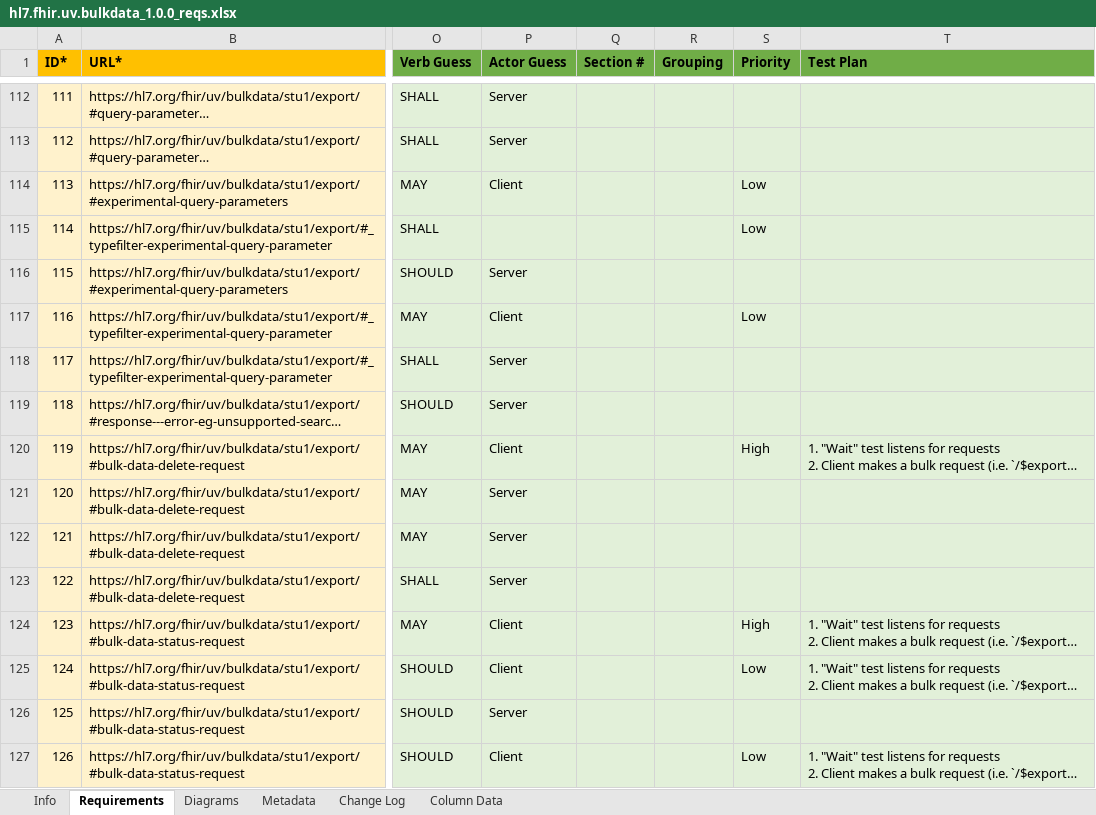
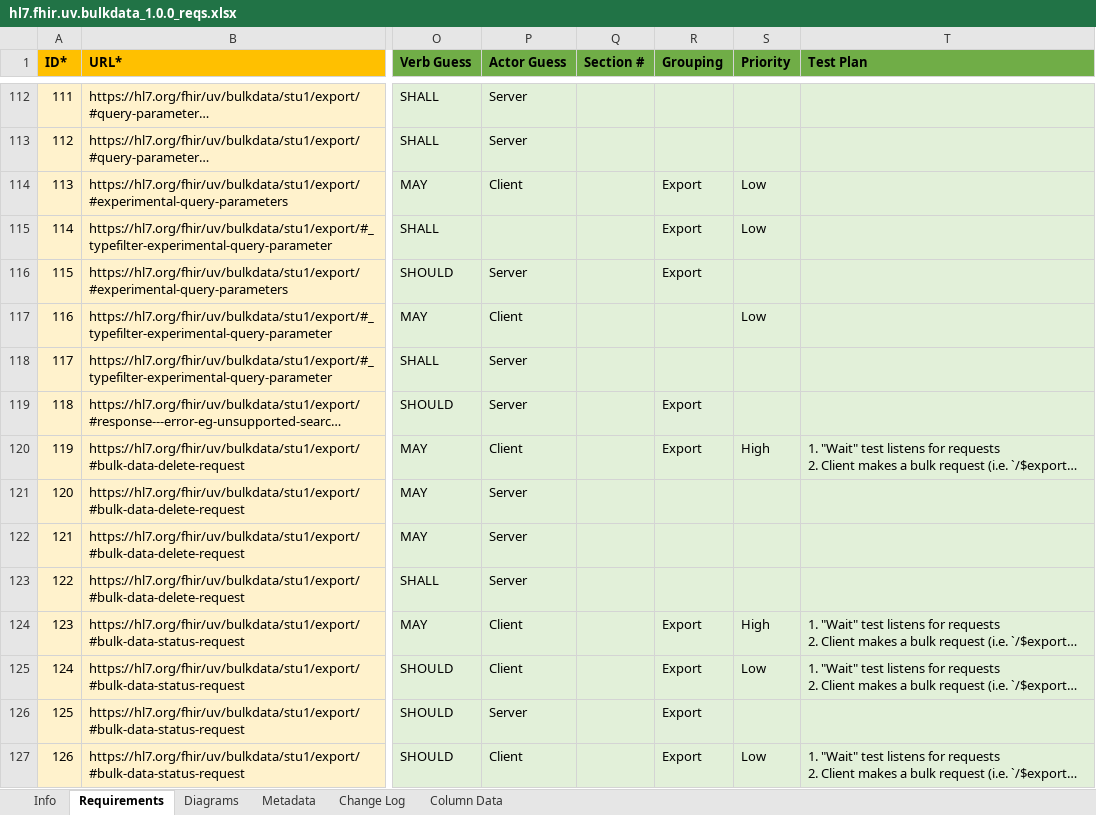
Before and after one commit to inferno-framework/bulk-data-test-kit, an Excel workbook: lib/bulk_data_test_kit/requirements/hl7.fhir.uv.bulkdata_1.0.0_reqs.xlsx, sheet Requirements, drawn as a sheet; only a part is shown, gaps mark what is left out; long unchanged cells end in …; values as stored, in another font and other column widths than the file's, no borders; the diff covers the shown part only; the diff names each change by its address in the sheet, - before the commit and + after, or states it on an @@ line.

```diff
--- a/lib/bulk_data_test_kit/requirements/hl7.fhir.uv.bulkdata_1.0.0_reqs.xlsx (sheet Requirements)
+++ b/lib/bulk_data_test_kit/requirements/hl7.fhir.uv.bulkdata_1.0.0_reqs.xlsx (sheet Requirements)
-R114:R116 (Grouping): (empty)
+R114:R116 (Grouping): Export
-R119:R120 (Grouping): (empty)
+R119:R120 (Grouping): Export
-R124:R127 (Grouping): (empty)
+R124:R127 (Grouping): Export
```
Also changed, not shown: 151 edited cells elsewhere in this sheet, sheet Metadata, lib/bulk_data_test_kit/requirements/hl7.fhir.uv.bulkdata_2.0.0_reqs.xlsx, 3 other files.
